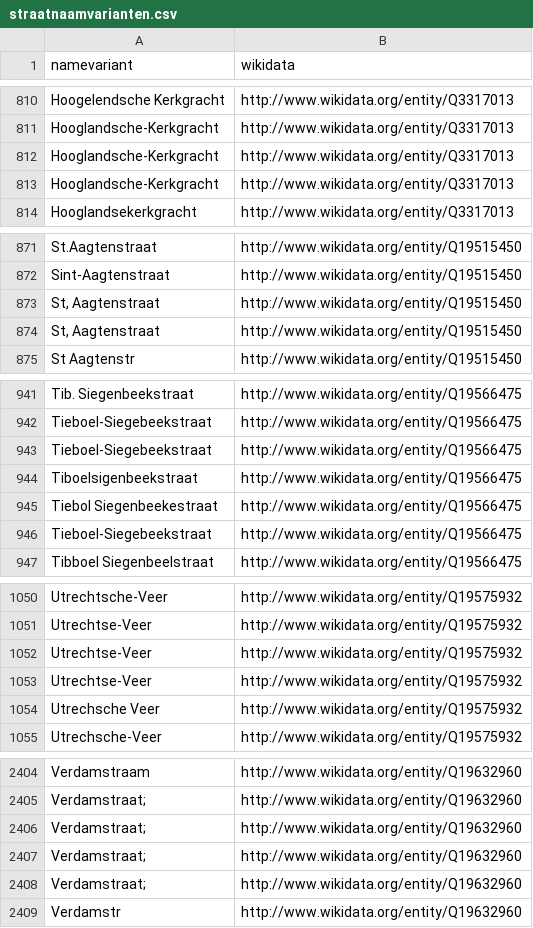
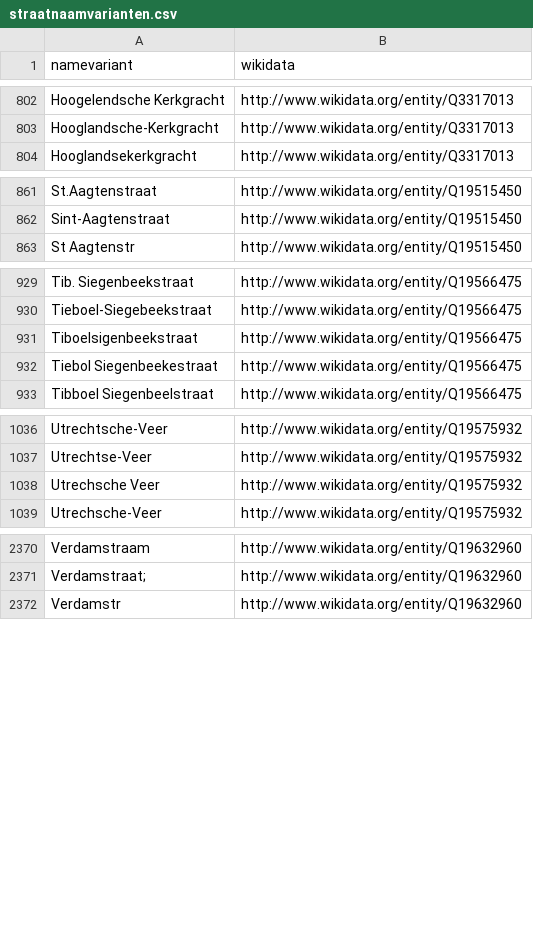
Before and after one commit to mmmenno/linked-elo, a CSV file: straten/straatnaamvarianten.csv, drawn as a sheet; only a part is shown, gaps mark what is left out; removed rows and columns are numbered as before the commit, all else as after; the diff covers the shown part only; the diff names each change by its address in the sheet, - before the commit and + after, or states it on an @@ line.

```diff
--- a/straten/straatnaamvarianten.csv
+++ b/straten/straatnaamvarianten.csv
-row 812: Hooglandsche-Kerkgracht | http://www.wikidata.org/entity/Q3317013
-row 813: Hooglandsche-Kerkgracht | http://www.wikidata.org/entity/Q3317013
-row 873: St, Aagtenstraat | http://www.wikidata.org/entity/Q19515450
-row 874: St, Aagtenstraat | http://www.wikidata.org/entity/Q19515450
-row 943: Tieboel-Siegebeekstraat | http://www.wikidata.org/entity/Q19566475
-row 946: Tieboel-Siegebeekstraat | http://www.wikidata.org/entity/Q19566475
-row 1052: Utrechtse-Veer | http://www.wikidata.org/entity/Q19575932
-row 1053: Utrechtse-Veer | http://www.wikidata.org/entity/Q19575932
-row 2406: Verdamstraat; | http://www.wikidata.org/entity/Q19632960
-row 2407: Verdamstraat; | http://www.wikidata.org/entity/Q19632960
-row 2408: Verdamstraat; | http://www.wikidata.org/entity/Q19632960
```
Also changed, not shown: 31 removed rows and 1 moved row elsewhere in this file.
